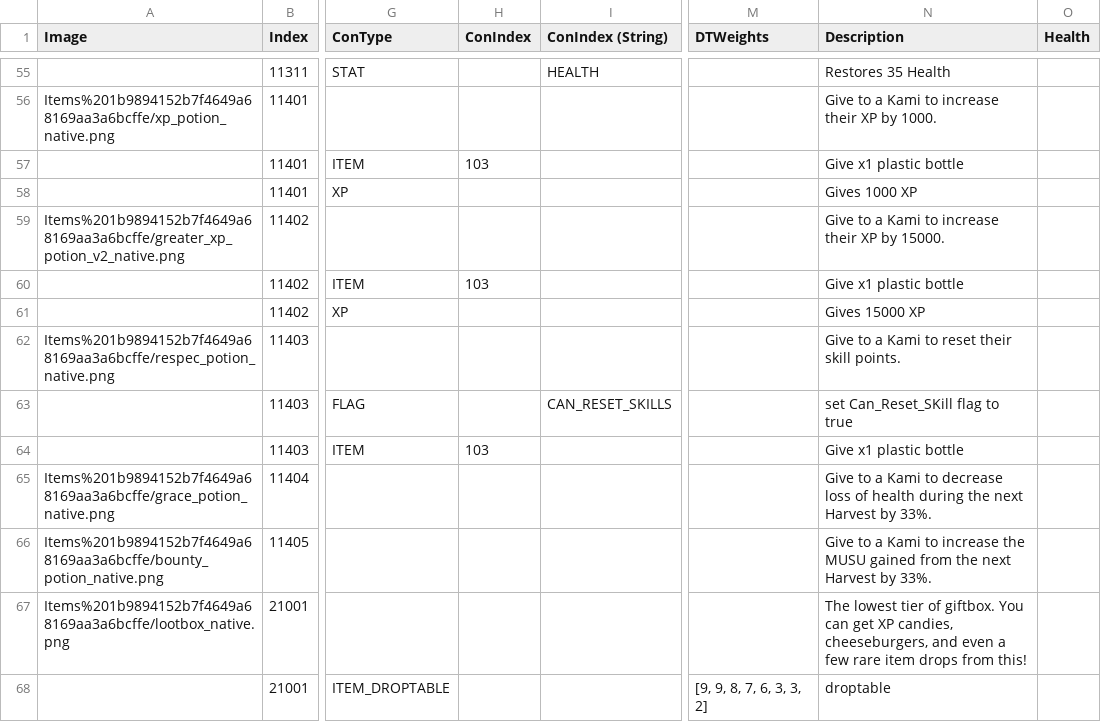
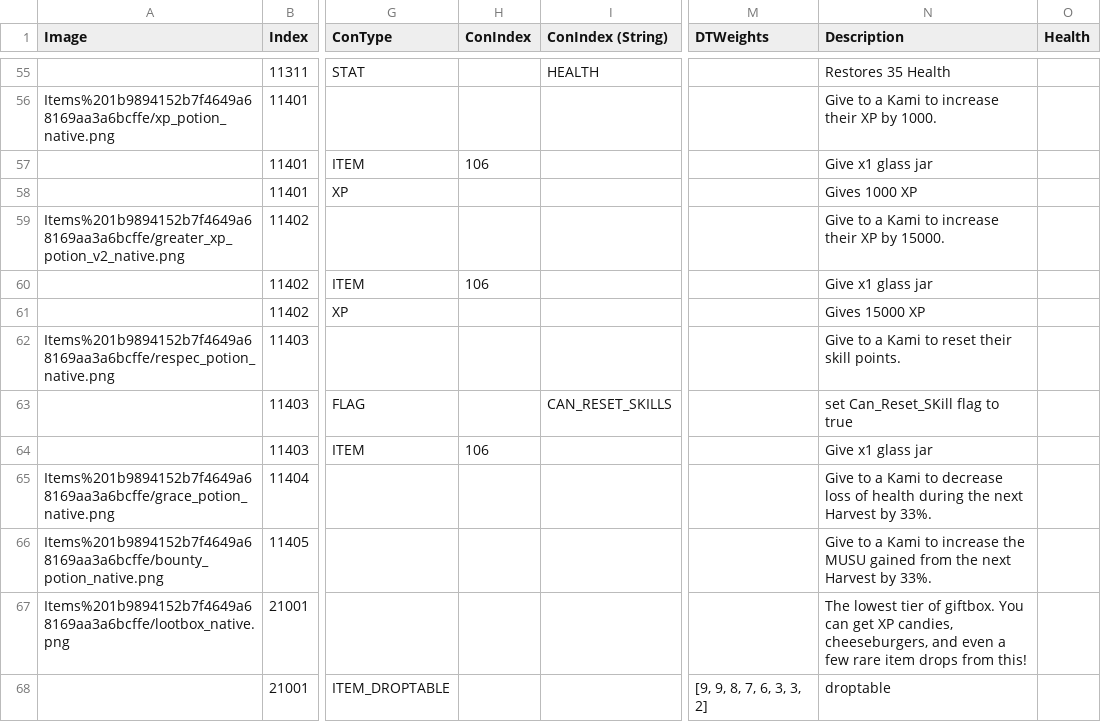
Before and after one commit to kanyaveral/kamigotchi, a CSV file: packages/contracts/src/deployment/world/data/items/items.csv, drawn as a sheet; only a part is shown, gaps mark what is left out; the diff names each change by its address in the sheet, - before the commit and + after, or states it on an @@ line.

Commit message:
items plastic->glass fix (#1315)

```diff
--- a/packages/contracts/src/deployment/world/data/items/items.csv
+++ b/packages/contracts/src/deployment/world/data/items/items.csv
-H57 (ConIndex): 103
+H57 (ConIndex): 106
-N57 (Description): Give x1 plastic bottle
+N57 (Description): Give x1 glass jar
-H60 (ConIndex): 103
+H60 (ConIndex): 106
-N60 (Description): Give x1 plastic bottle
+N60 (Description): Give x1 glass jar
-H64 (ConIndex): 103
+H64 (ConIndex): 106
-N64 (Description): Give x1 plastic bottle
+N64 (Description): Give x1 glass jar
```
Also changed, not shown: 1 other file.
